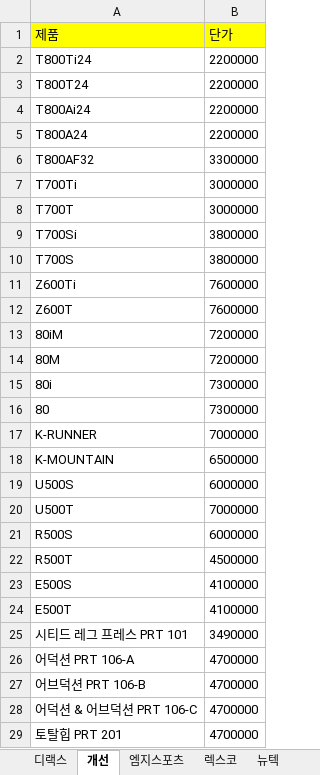
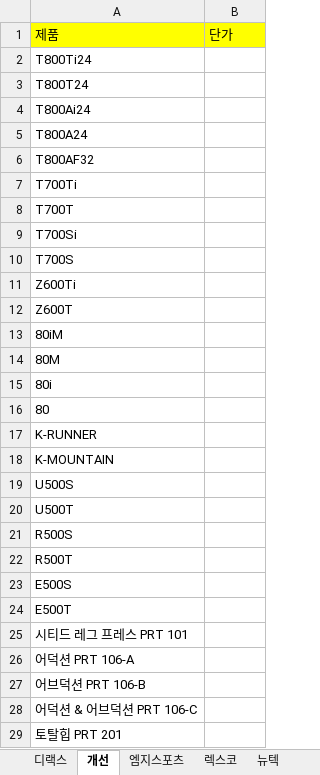
Before and after one commit to AsdDDsa182/AshGray, an Excel workbook: product.xlsx, sheet 개선, drawn as a sheet; only a part is shown; values as stored, in another font and other column widths than the file's, no borders; the diff covers the shown part only; the diff names each change by its address in the sheet, - before the commit and + after, or states it on an @@ line.

```diff
--- a/product.xlsx (sheet 개선)
+++ b/product.xlsx (sheet 개선)
-B2:B5: 2200000
+B2:B5: (empty)
-B6: 3300000
+B6: (empty)
-B7:B8: 3000000
+B7:B8: (empty)
-B9:B10: 3800000
+B9:B10: (empty)
-B11:B12: 7600000
+B11:B12: (empty)
-B13:B14: 7200000
+B13:B14: (empty)
-B15:B16: 7300000
+B15:B16: (empty)
-B17: 7000000
+B17: (empty)
-B18: 6500000
+B18: (empty)
-B19: 6000000
+B19: (empty)
-B20: 7000000
+B20: (empty)
-B21: 6000000
+B21: (empty)
-B22: 4500000
+B22: (empty)
-B23:B24: 4100000
+B23:B24: (empty)
-B25: 3490000
+B25: (empty)
-B26:B29: 4700000
+B26:B29: (empty)
```
Also changed, not shown: 72 edited cells elsewhere in this sheet, sheet 렉스코, sheet 엠지스포츠, sheet 뉴텍, sheet 디랙스, inqury.xlsx.
